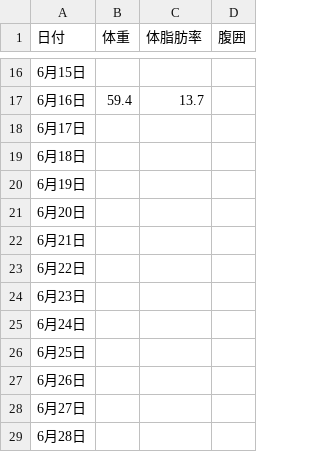
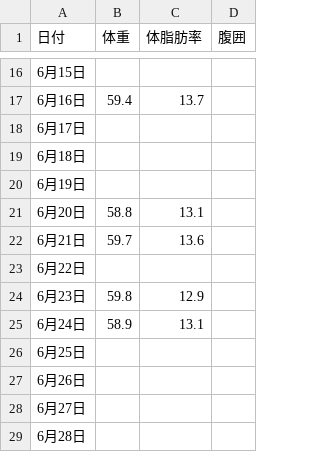
Before and after one commit to ikuyasan20/health, a CSV file: health.csv, drawn as a sheet; only a part is shown, gaps mark what is left out.

Commit message:
6/24

```diff
--- a/health.csv
+++ b/health.csv
@@ -20,7 +20,7 @@
 6月19日,,,
-6月20日,,,
-6月21日,,,
+6月20日,58.8,13.1,
+6月21日,59.7,13.6,
 6月22日,,,
-6月23日,,,
-6月24日,,,
+6月23日,59.8,12.9,
+6月24日,58.9,13.1,
 6月25日,,,
```
